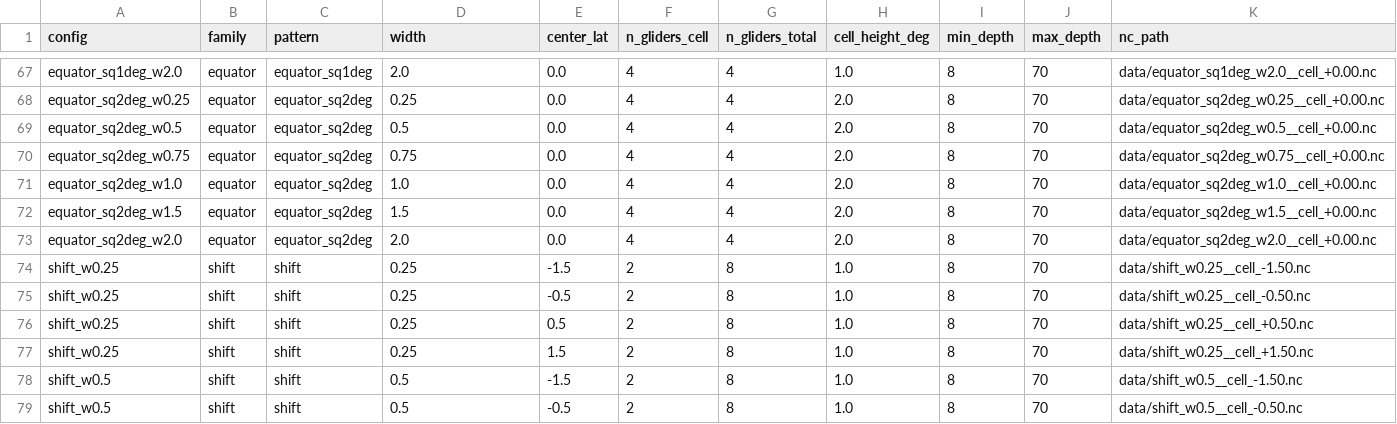
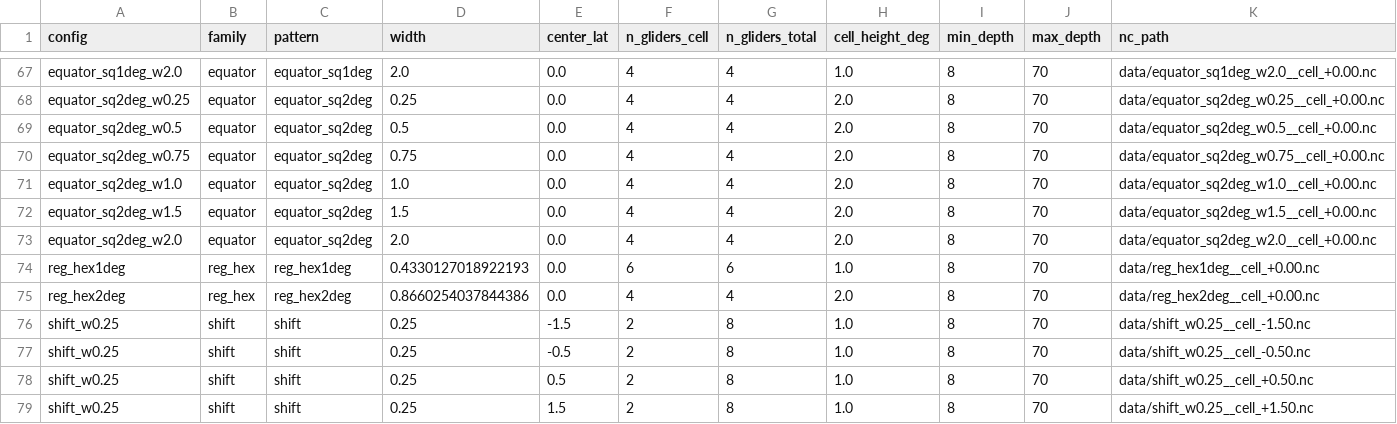
Before and after one commit to eldavenport/tpose24-osse, a CSV file: experiment_1/data/metrics.csv, drawn as a sheet; only a part is shown, gaps mark what is left out; the shorter side is filled out with more unchanged rows; rows hold the shown columns only; the diff names each change by its address in the sheet, - before the commit and + after, or states it on an @@ line.

```diff
--- a/experiment_1/data/metrics.csv
+++ b/experiment_1/data/metrics.csv
+row 74: reg_hex1deg | reg_hex | reg_hex1deg | 0.4330127018922193 | 0.0 | 6 | 6 | 1.0 | 8 | 70 | data/reg_hex1deg__cell_+0.00.nc
+row 75: reg_hex2deg | reg_hex | reg_hex2deg | 0.8660254037844386 | 0.0 | 4 | 4 | 2.0 | 8 | 70 | data/reg_hex2deg__cell_+0.00.nc
```
Also changed, not shown: 3 other files.
